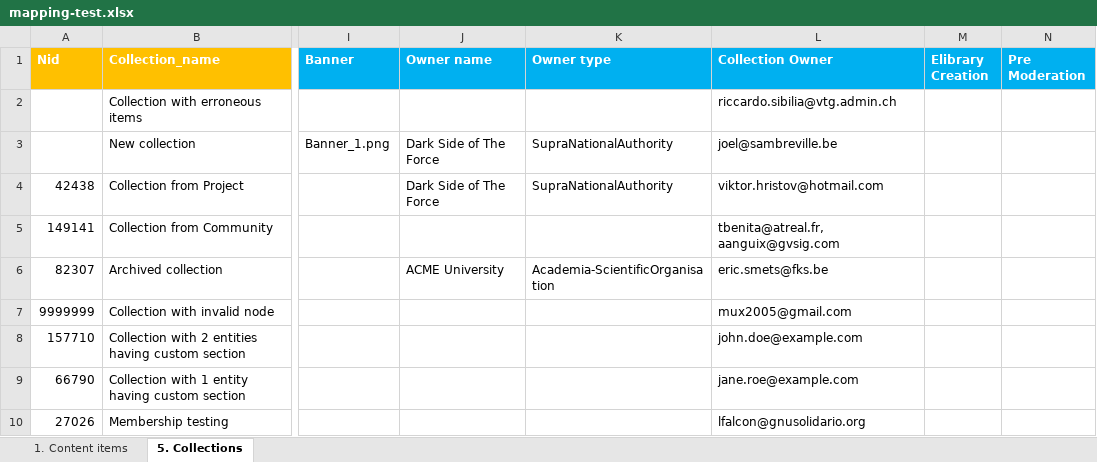
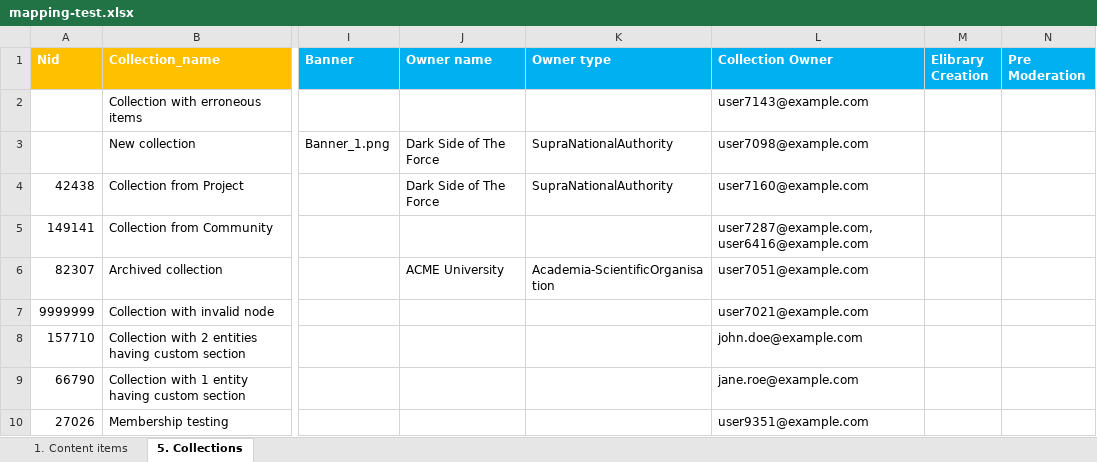
Before and after one commit to ec-europa/joinup-dev, an Excel workbook: resources/migrate/mapping-test.xlsx, sheet 5. Collections, drawn as a sheet; only a part is shown, gaps mark what is left out; values as stored, in another font and other column widths than the file's, no borders; the diff names each change by its address in the sheet, - before the commit and + after, or states it on an @@ line.

```diff
--- a/resources/migrate/mapping-test.xlsx (sheet 5. Collections)
+++ b/resources/migrate/mapping-test.xlsx (sheet 5. Collections)
-L2 (Collection Owner): riccardo.sibilia@vtg.admin.ch
+L2 (Collection Owner): user7143@example.com
-L3 (Collection Owner): joel@sambreville.be
+L3 (Collection Owner): user7098@example.com
-L4 (Collection Owner): viktor.hristov@hotmail.com
+L4 (Collection Owner): user7160@example.com
-L5 (Collection Owner): tbenita@atreal.fr, aanguix@gvsig.com
+L5 (Collection Owner): user7287@example.com, user6416@example.com
-L6 (Collection Owner): eric.smets@fks.be
+L6 (Collection Owner): user7051@example.com
-L7 (Collection Owner): mux2005@gmail.com
+L7 (Collection Owner): user7021@example.com
-L10 (Collection Owner): lfalcon@gnusolidario.org
+L10 (Collection Owner): user9351@example.com
```
Also changed, not shown: sheet 1. Content items, 9 other files.
